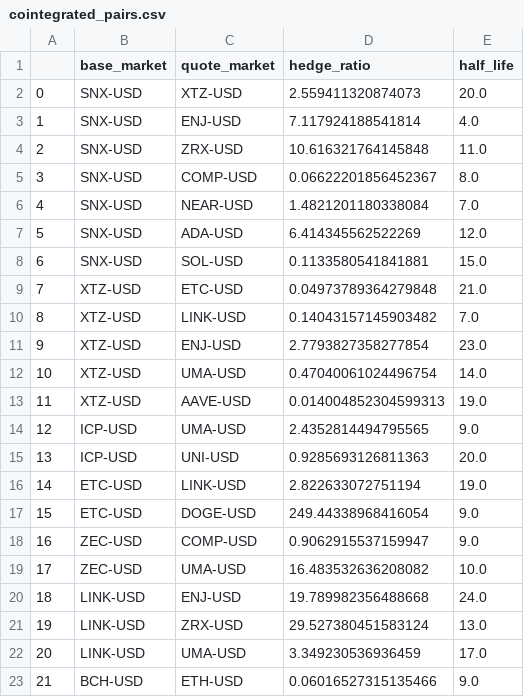
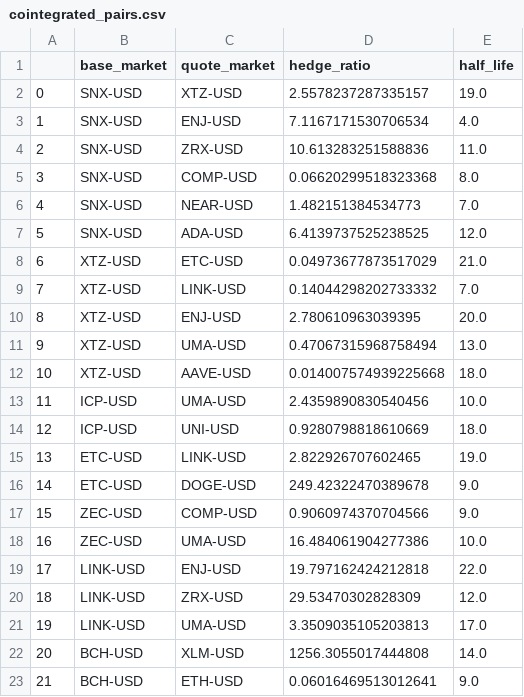
Before and after one commit to mcbain666/dydx-trading-bot, a CSV file: program/cointegrated_pairs.csv, drawn as a sheet; only a part is shown; removed rows and columns are numbered as before the commit, all else as after; the diff covers the shown part only; the diff names each change by its address in the sheet, - before the commit and + after, or states it on an @@ line.

```diff
--- a/program/cointegrated_pairs.csv
+++ b/program/cointegrated_pairs.csv
-D2 (hedge_ratio): 2.559411320874073
+D2 (hedge_ratio): 2.5578237287335157
-E2 (half_life): 20.0
+E2 (half_life): 19.0
-D3 (hedge_ratio): 7.117924188541814
+D3 (hedge_ratio): 7.1167171530706534
-D4 (hedge_ratio): 10.616321764145848
+D4 (hedge_ratio): 10.613283251588836
-D5 (hedge_ratio): 0.06622201856452367
+D5 (hedge_ratio): 0.06620299518323368
-D6 (hedge_ratio): 1.4821201180338084
+D6 (hedge_ratio): 1.482151384534773
-D7 (hedge_ratio): 6.414345562522269
+D7 (hedge_ratio): 6.4139737525238525
-row 8: 6 | SNX-USD | SOL-USD | 0.1133580541841881 | 15.0
@@ column A renumbered from row 8 down @@
-D8 (hedge_ratio): 0.04973789364279848
+D8 (hedge_ratio): 0.04973677873517029
-D9 (hedge_ratio): 0.14043157145903482
+D9 (hedge_ratio): 0.14044298202733332
-D10 (hedge_ratio): 2.7793827358277854
+D10 (hedge_ratio): 2.780610963039395
-E10 (half_life): 23.0
+E10 (half_life): 20.0
-D11 (hedge_ratio): 0.47040061024496754
+D11 (hedge_ratio): 0.47067315968758494
-E11 (half_life): 14.0
+E11 (half_life): 13.0
-D12 (hedge_ratio): 0.014004852304599313
+D12 (hedge_ratio): 0.014007574939225668
-E12 (half_life): 19.0
+E12 (half_life): 18.0
-D13 (hedge_ratio): 2.4352814494795565
+D13 (hedge_ratio): 2.4359890830540456
-E13 (half_life): 9.0
+E13 (half_life): 10.0
-D14 (hedge_ratio): 0.9285693126811363
+D14 (hedge_ratio): 0.9280798818610669
-E14 (half_life): 20.0
+E14 (half_life): 18.0
-D15 (hedge_ratio): 2.822633072751194
+D15 (hedge_ratio): 2.822926707602465
-D16 (hedge_ratio): 249.44338968416054
+D16 (hedge_ratio): 249.42322470389678
-D17 (hedge_ratio): 0.9062915537159947
+D17 (hedge_ratio): 0.9060974370704566
-D18 (hedge_ratio): 16.483532636208082
+D18 (hedge_ratio): 16.484061904277386
-D19 (hedge_ratio): 19.789982356488668
+D19 (hedge_ratio): 19.797162424212818
-E19 (half_life): 24.0
+E19 (half_life): 22.0
-D20 (hedge_ratio): 29.527380451583124
+D20 (hedge_ratio): 29.53470302828309
-E20 (half_life): 13.0
+E20 (half_life): 12.0
-D21 (hedge_ratio): 3.349230536936459
+D21 (hedge_ratio): 3.3509035105203813
+row 22: 20 | BCH-USD | XLM-USD | 1256.3055017444808 | 14.0
-D23 (hedge_ratio): 0.06016527315135466
+D23 (hedge_ratio): 0.06016469513012641
```
Also changed, not shown: 3 removed rows and 21 edited cells elsewhere in this file, 2 other files.
